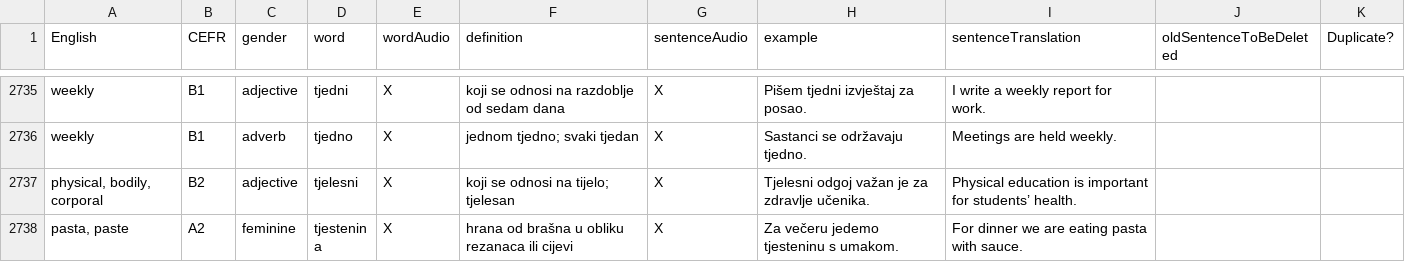
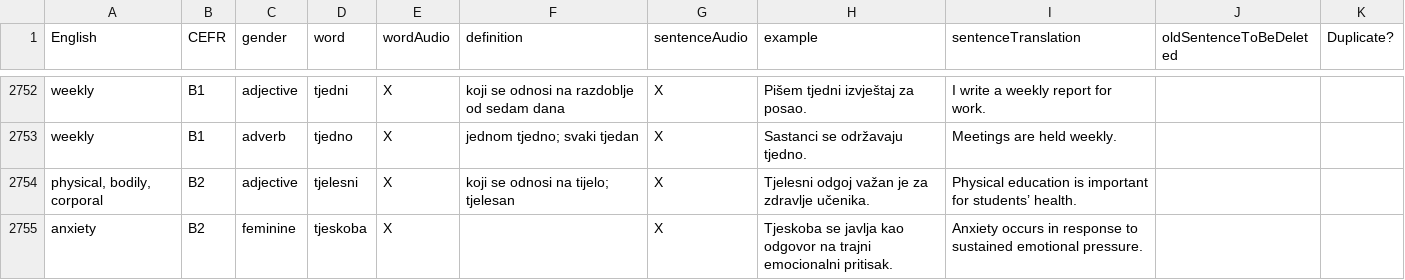
Before and after one commit to osloandrew/croatian, a CSV file: croatianWords.csv, drawn as a sheet; only a part is shown, gaps mark what is left out; the shorter side is filled out with more unchanged rows; the diff covers the shown part only.

```diff
--- a/croatianWords.csv
+++ b/croatianWords.csv
@@ -2737 +2754,2 @@ weekly,B1,adverb,tjedno,X,jednom tjedno; svaki tjedan,X,Sastanci se održavaju t
 "physical, bodily, corporal",B2,adjective,tjelesni,X,koji se odnosi na tijelo; tjelesan,X,Tjelesni odgoj važan je za zdravlje učenika.,Physical education is important for students’ health.,,
+anxiety,B2,feminine,tjeskoba,X,,X,Tjeskoba se javlja kao odgovor na trajni emocionalni pritisak.,Anxiety occurs in response to sustained emotional pressure.,,
```
Also changed, not shown: 21 added rows, 1 moved row and 2 edited cells elsewhere in this file, 44 other files.
